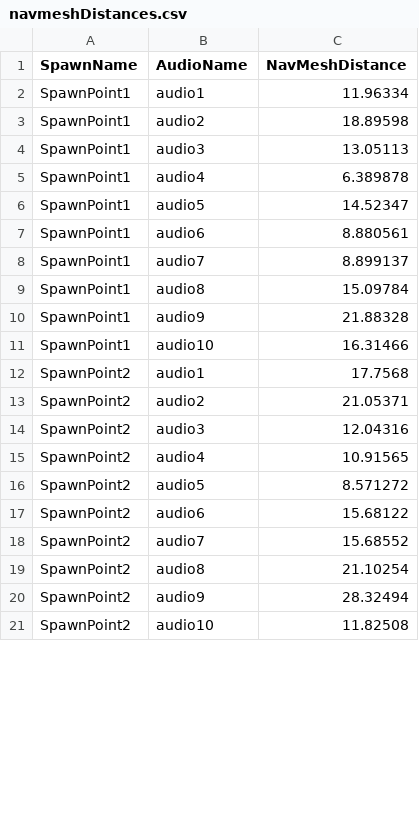
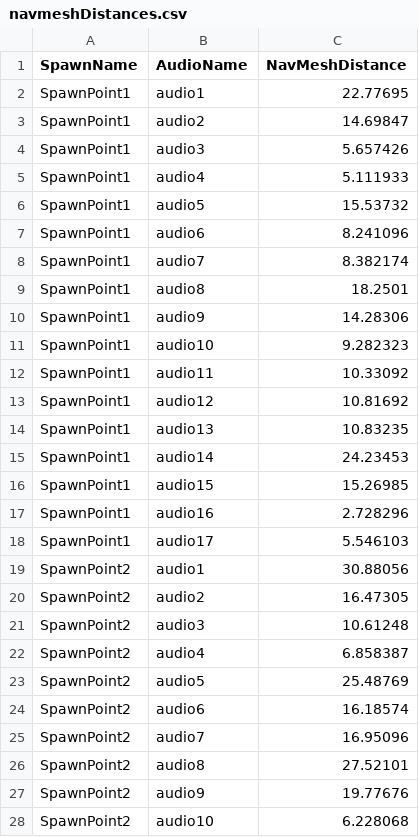
Before and after one commit to JoeWeir04/Project, a CSV file: data/raw/navmeshDistances.csv, drawn as a sheet; only a part is shown; the diff covers the shown part only.

Commit message:
Data from study gathered and pushed.

```diff
--- a/data/raw/navmeshDistances.csv
+++ b/data/raw/navmeshDistances.csv
@@ -1,21 +1,28 @@
 SpawnName,AudioName,NavMeshDistance
-SpawnPoint1,audio1,11.96334
-SpawnPoint1,audio2,18.89598
-SpawnPoint1,audio3,13.05113
-SpawnPoint1,audio4,6.389878
-SpawnPoint1,audio5,14.52347
-SpawnPoint1,audio6,8.880561
-SpawnPoint1,audio7,8.899137
-SpawnPoint1,audio8,15.09784
-SpawnPoint1,audio9,21.88328
-SpawnPoint1,audio10,16.31466
-SpawnPoint2,audio1,17.7568
-SpawnPoint2,audio2,21.05371
-SpawnPoint2,audio3,12.04316
-SpawnPoint2,audio4,10.91565
-SpawnPoint2,audio5,8.571272
-SpawnPoint2,audio6,15.68122
-SpawnPoint2,audio7,15.68552
-SpawnPoint2,audio8,21.10254
-SpawnPoint2,audio9,28.32494
-SpawnPoint2,audio10,11.82508
+SpawnPoint1,audio1,22.77695
+SpawnPoint1,audio2,14.69847
+SpawnPoint1,audio3,5.657426
+SpawnPoint1,audio4,5.111933
+SpawnPoint1,audio5,15.53732
+SpawnPoint1,audio6,8.241096
+SpawnPoint1,audio7,8.382174
+SpawnPoint1,audio8,18.2501
+SpawnPoint1,audio9,14.28306
+SpawnPoint1,audio10,9.282323
+SpawnPoint1,audio11,10.33092
+SpawnPoint1,audio12,10.81692
+SpawnPoint1,audio13,10.83235
+SpawnPoint1,audio14,24.23453
+SpawnPoint1,audio15,15.26985
+SpawnPoint1,audio16,2.728296
+SpawnPoint1,audio17,5.546103
+SpawnPoint2,audio1,30.88056
+SpawnPoint2,audio2,16.47305
+SpawnPoint2,audio3,10.61248
+SpawnPoint2,audio4,6.858387
+SpawnPoint2,audio5,25.48769
+SpawnPoint2,audio6,16.18574
+SpawnPoint2,audio7,16.95096
+SpawnPoint2,audio8,27.52101
+SpawnPoint2,audio9,19.77676
+SpawnPoint2,audio10,6.228068
```
Also changed, not shown: 14 added rows, 30 removed rows and 10 edited cells elsewhere in this file, data/raw/sourcePositions.csv, 53 other files.
